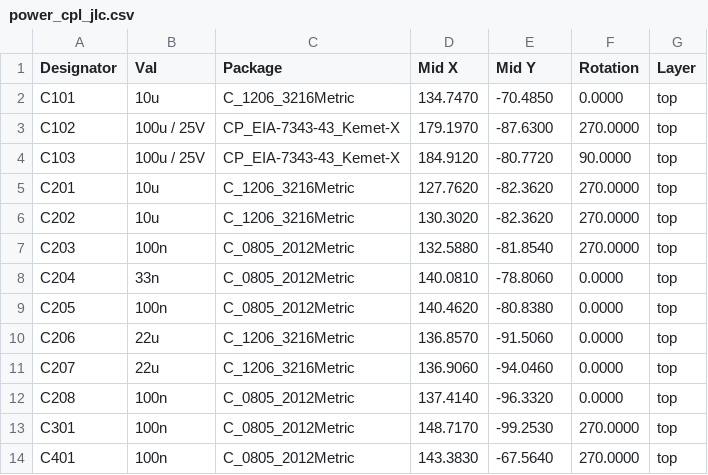
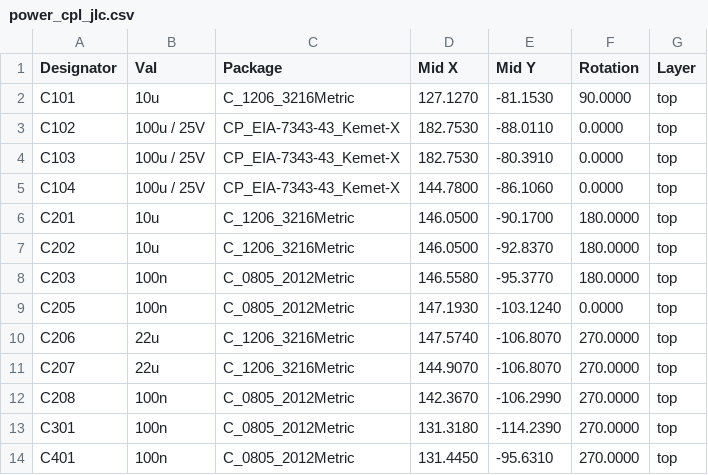
Before and after one commit to OE5XRX/RemoteStation, a CSV file: pcb/power/JLCPCB/power_cpl_jlc.csv, drawn as a sheet; only a part is shown; the diff covers the shown part only.

```diff
--- a/pcb/power/JLCPCB/power_cpl_jlc.csv
+++ b/pcb/power/JLCPCB/power_cpl_jlc.csv
@@ -1,14 +1,14 @@
 Designator,Val,Package,Mid X,Mid Y,Rotation,Layer
-"C101","10u","C_1206_3216Metric",134.7470,-70.4850,0.0000,top
-"C102","100u / 25V","CP_EIA-7343-43_Kemet-X",179.1970,-87.6300,270.0000,top
-"C103","100u / 25V","CP_EIA-7343-43_Kemet-X",184.9120,-80.7720,90.0000,top
-"C201","10u","C_1206_3216Metric",127.7620,-82.3620,270.0000,top
-"C202","10u","C_1206_3216Metric",130.3020,-82.3620,270.0000,top
-"C203","100n","C_0805_2012Metric",132.5880,-81.8540,270.0000,top
-"C204","33n","C_0805_2012Metric",140.0810,-78.8060,0.0000,top
-"C205","100n","C_0805_2012Metric",140.4620,-80.8380,0.0000,top
-"C206","22u","C_1206_3216Metric",136.8570,-91.5060,0.0000,top
-"C207","22u","C_1206_3216Metric",136.9060,-94.0460,0.0000,top
-"C208","100n","C_0805_2012Metric",137.4140,-96.3320,0.0000,top
-"C301","100n","C_0805_2012Metric",148.7170,-99.2530,270.0000,top
-"C401","100n","C_0805_2012Metric",143.3830,-67.5640,270.0000,top
+"C101","10u","C_1206_3216Metric",127.1270,-81.1530,90.0000,top
+"C102","100u / 25V","CP_EIA-7343-43_Kemet-X",182.7530,-88.0110,0.0000,top
+"C103","100u / 25V","CP_EIA-7343-43_Kemet-X",182.7530,-80.3910,0.0000,top
+"C104","100u / 25V","CP_EIA-7343-43_Kemet-X",144.7800,-86.1060,0.0000,top
+"C201","10u","C_1206_3216Metric",146.0500,-90.1700,180.0000,top
+"C202","10u","C_1206_3216Metric",146.0500,-92.8370,180.0000,top
+"C203","100n","C_0805_2012Metric",146.5580,-95.3770,180.0000,top
+"C205","100n","C_0805_2012Metric",147.1930,-103.1240,0.0000,top
+"C206","22u","C_1206_3216Metric",147.5740,-106.8070,270.0000,top
+"C207","22u","C_1206_3216Metric",144.9070,-106.8070,270.0000,top
+"C208","100n","C_0805_2012Metric",142.3670,-106.2990,270.0000,top
+"C301","100n","C_0805_2012Metric",131.3180,-114.2390,270.0000,top
+"C401","100n","C_0805_2012Metric",131.4450,-95.6310,270.0000,top
```
Also changed, not shown: 1 added row, 1 removed row and 35 edited cells elsewhere in this file, pcb/power/JLCPCB/power_bom_jlc.csv, pcb/power/power-bom.csv, 37 other files.
